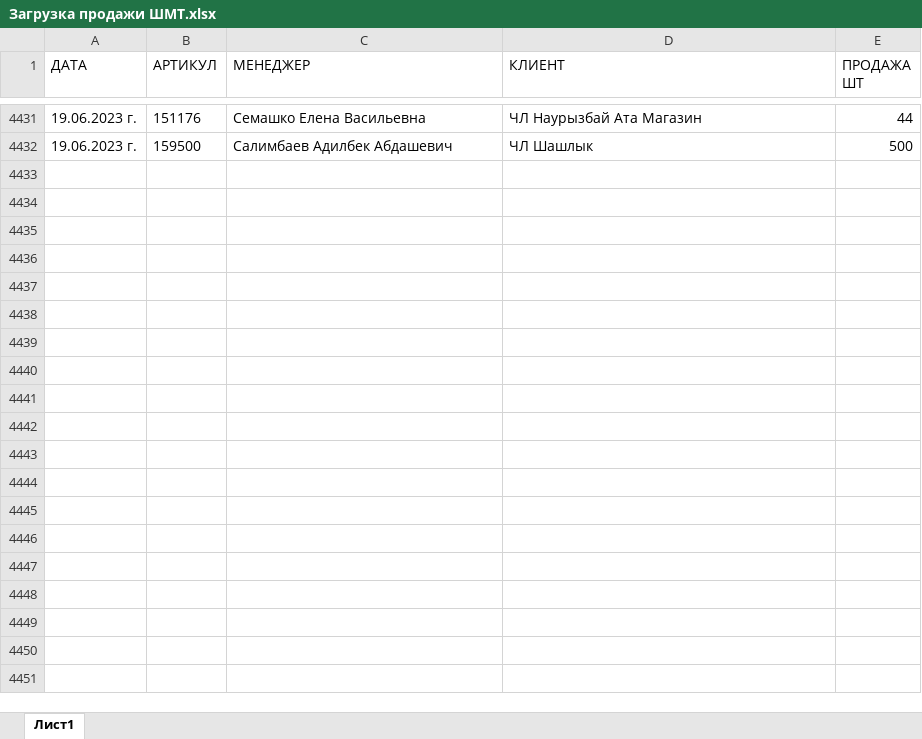
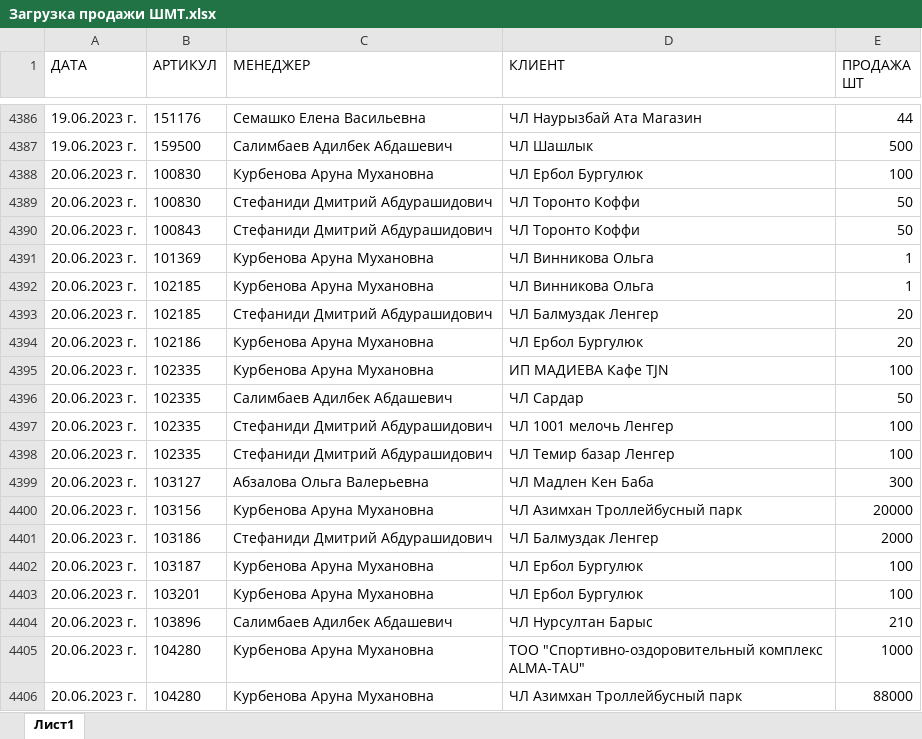
Before and after one commit to killri/sf_data_science, an Excel workbook: DS_Mystery/Asia stock management/data/Загрузка продажи ШМТ.xlsx, sheet Лист1, drawn as a sheet; only a part is shown, gaps mark what is left out; values as stored, in another font and other column widths than the file's, no borders; the diff covers the shown part only; the diff names each change by its address in the sheet, - before the commit and + after, or states it on an @@ line.

```diff
--- a/DS_Mystery/Asia stock management/data/Загрузка продажи ШМТ.xlsx (sheet Лист1)
+++ b/DS_Mystery/Asia stock management/data/Загрузка продажи ШМТ.xlsx (sheet Лист1)
+row 4388: 20.06.2023 г. | 100830 | Курбенова Аруна Мухановна | ЧЛ Ербол Бургулюк | 100
+row 4389: 20.06.2023 г. | 100830 | Стефаниди Дмитрий Абдурашидович | ЧЛ Торонто Коффи | 50
+row 4390: 20.06.2023 г. | 100843 | Стефаниди Дмитрий Абдурашидович | ЧЛ Торонто Коффи | 50
+row 4391: 20.06.2023 г. | 101369 | Курбенова Аруна Мухановна | ЧЛ Винникова Ольга | 1
+row 4392: 20.06.2023 г. | 102185 | Курбенова Аруна Мухановна | ЧЛ Винникова Ольга | 1
+row 4393: 20.06.2023 г. | 102185 | Стефаниди Дмитрий Абдурашидович | ЧЛ Балмуздак Ленгер | 20
+row 4394: 20.06.2023 г. | 102186 | Курбенова Аруна Мухановна | ЧЛ Ербол Бургулюк | 20
+row 4395: 20.06.2023 г. | 102335 | Курбенова Аруна Мухановна | ИП МАДИЕВА Кафе TJN | 100
+row 4396: 20.06.2023 г. | 102335 | Салимбаев Адилбек Абдашевич | ЧЛ Сардар | 50
+row 4397: 20.06.2023 г. | 102335 | Стефаниди Дмитрий Абдурашидович | ЧЛ 1001 мелочь Ленгер | 100
+row 4398: 20.06.2023 г. | 102335 | Стефаниди Дмитрий Абдурашидович | ЧЛ Темир базар Ленгер | 100
+row 4399: 20.06.2023 г. | 103127 | Абзалова Ольга Валерьевна | ЧЛ Мадлен Кен Баба | 300
+row 4400: 20.06.2023 г. | 103156 | Курбенова Аруна Мухановна | ЧЛ Азимхан Троллейбусный парк | 20000
+row 4401: 20.06.2023 г. | 103186 | Стефаниди Дмитрий Абдурашидович | ЧЛ Балмуздак Ленгер | 2000
+row 4402: 20.06.2023 г. | 103187 | Курбенова Аруна Мухановна | ЧЛ Ербол Бургулюк | 100
+row 4403: 20.06.2023 г. | 103201 | Курбенова Аруна Мухановна | ЧЛ Ербол Бургулюк | 100
+row 4404: 20.06.2023 г. | 103896 | Салимбаев Адилбек Абдашевич | ЧЛ Нурсултан Барыс | 210
+row 4405: 20.06.2023 г. | 104280 | Курбенова Аруна Мухановна | ТОО "Спортивно-оздоровительный комплекс ALMA-TAU" | 1000
+row 4406: 20.06.2023 г. | 104280 | Курбенова Аруна Мухановна | ЧЛ Азимхан Троллейбусный парк | 88000
```
Also changed, not shown: 131 added rows and 46 removed rows elsewhere in this sheet, DS_Mystery/Asia stock management/data/Загрузка продажи АЛМ.xlsx, DS_Mystery/Asia stock management/data/Загрузка справочник АЛМ.xlsx, 27 other files.
